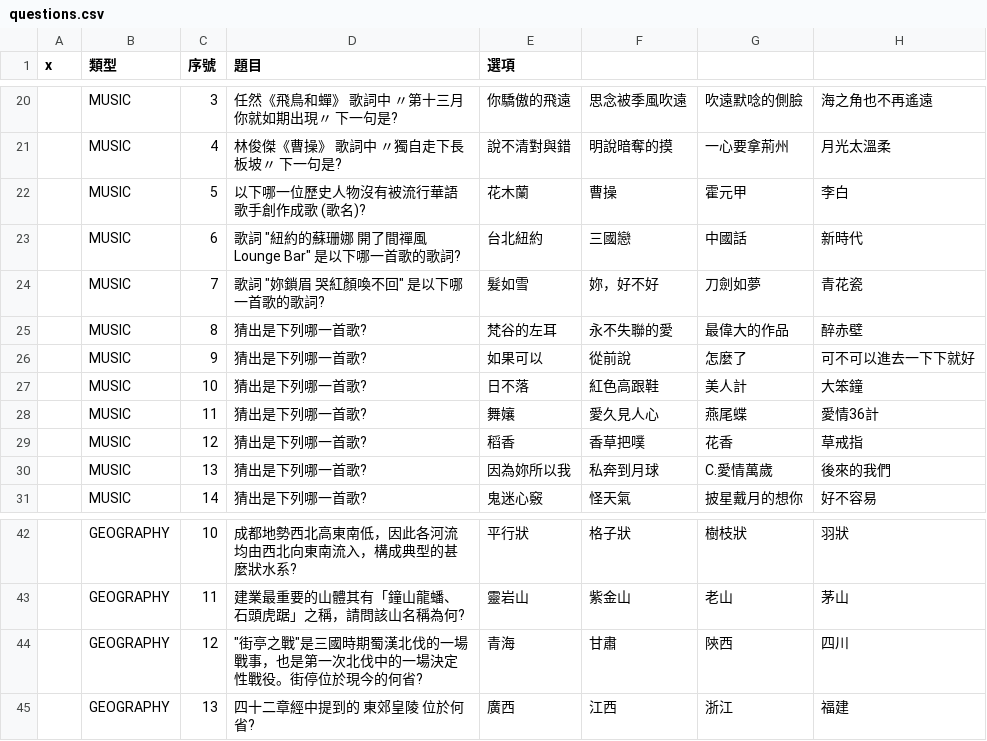
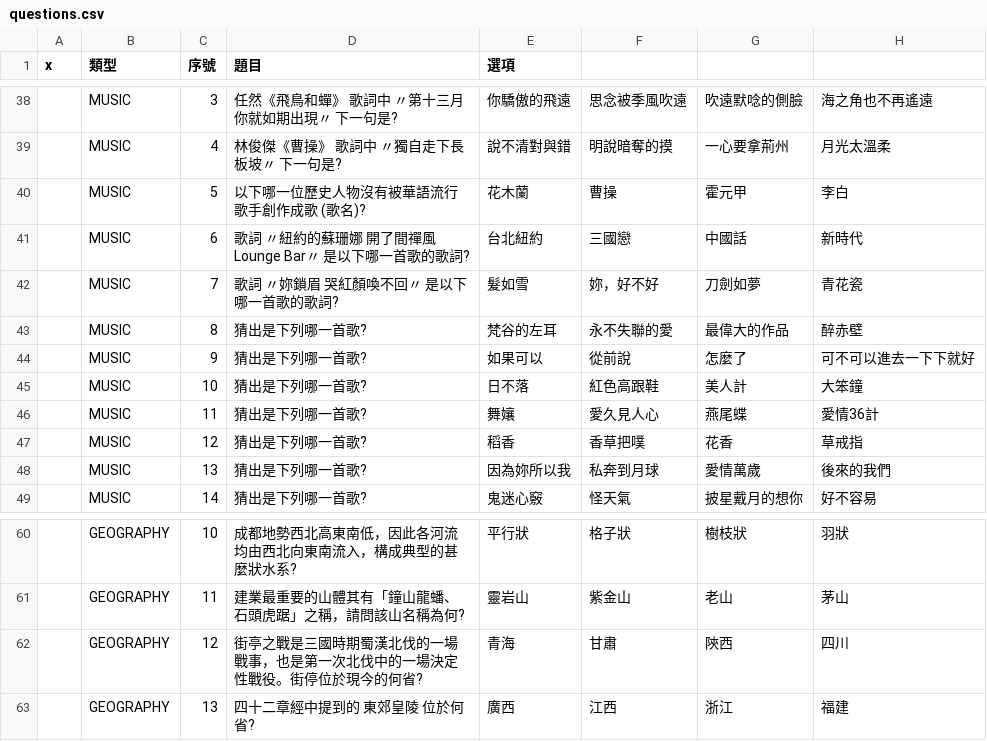
Before and after one commit to snowwayne1231/chinese-riddle-star, a CSV file: public/questions.csv, drawn as a sheet; only a part is shown, gaps mark what is left out; addresses are those after the commit; the diff covers the shown part only; the diff names each change by its address in the sheet, - before the commit and + after, or states it on an @@ line.

```diff
--- a/public/questions.csv
+++ b/public/questions.csv
-D40 (題目): 以下哪一位歷史人物沒有被流行華語歌手創作成歌 (歌名)?
+D40 (題目): 以下哪一位歷史人物沒有被華語流行歌手創作成歌 (歌名)?
-D41 (題目): 歌詞 "紐約的蘇珊娜 開了間禪風Lounge Bar" 是以下哪一首歌的歌詞?
+D41 (題目): 歌詞 〃紐約的蘇珊娜 開了間禪風Lounge Bar〃 是以下哪一首歌的歌詞?
-D42 (題目): 歌詞 "妳鎖眉 哭紅顏喚不回" 是以下哪一首歌的歌詞?
+D42 (題目): 歌詞 〃妳鎖眉 哭紅顏喚不回〃 是以下哪一首歌的歌詞?
-G48: C.愛情萬歲
+G48: 愛情萬歲
-D62 (題目): "街亭之戰"是三國時…
+D62 (題目): 街亭之戰是三國時…
```
Also changed, not shown: 26 added rows and 8 removed rows elsewhere in this file, 3 other files.
